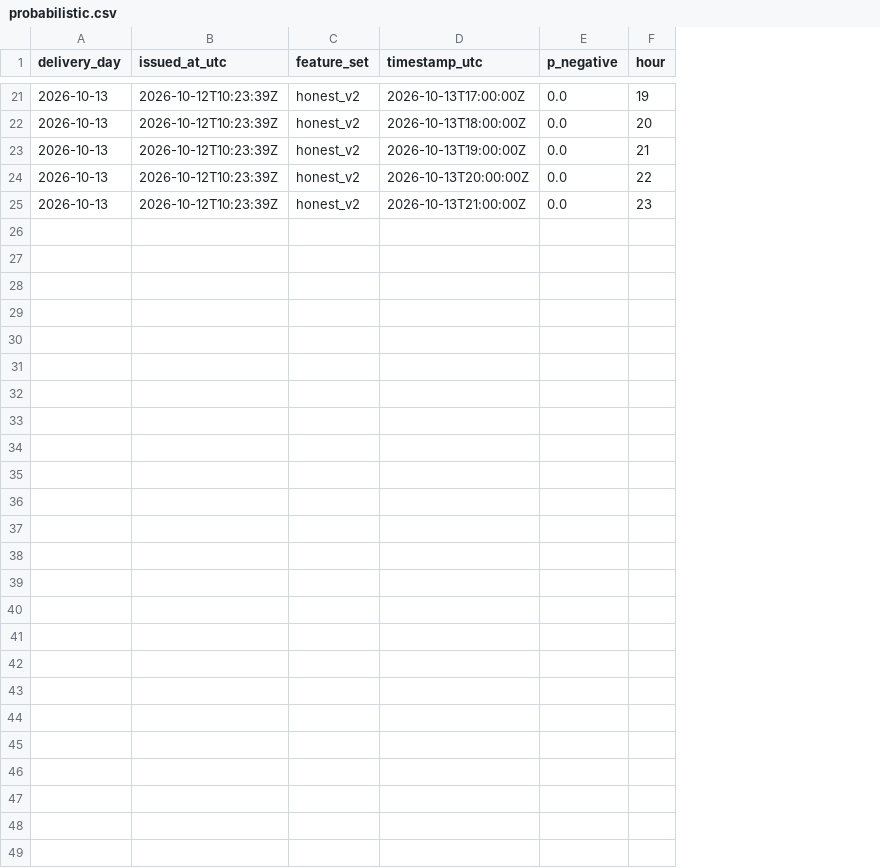
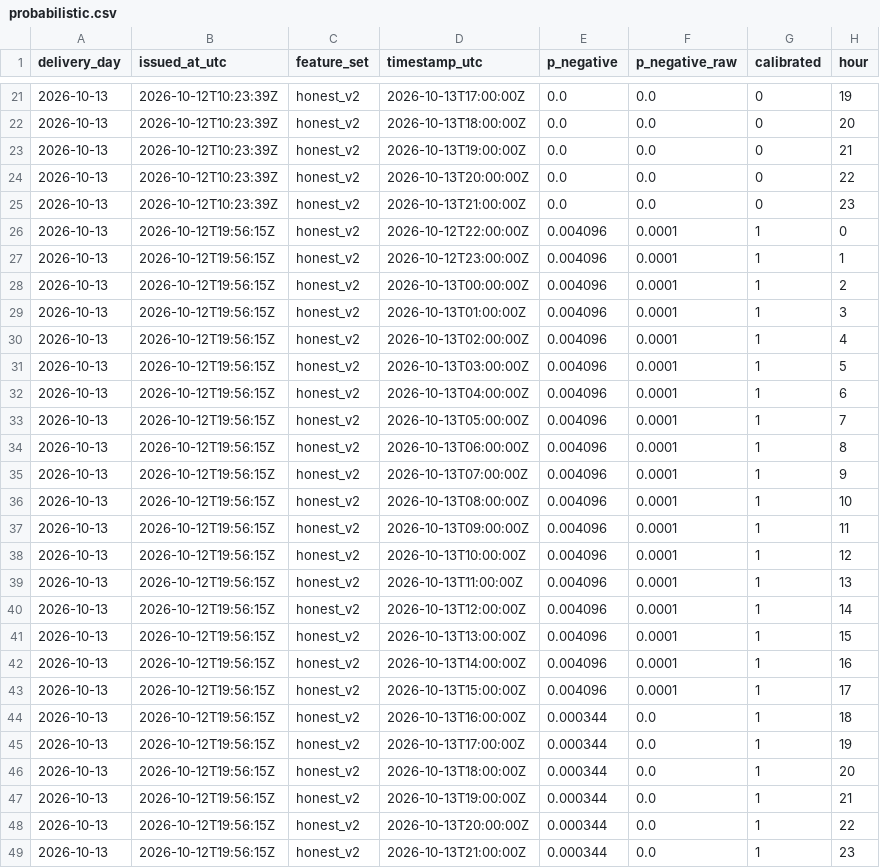
Before and after one commit to gerardorosch02/thermo-fr, a CSV file: published/probabilistic.csv, drawn as a sheet; only a part is shown, gaps mark what is left out; the diff names each change by its address in the sheet, - before the commit and + after, or states it on an @@ line.

```diff
--- a/published/probabilistic.csv
+++ b/published/probabilistic.csv
+column F (p_negative_raw), rows 21-25: all 0.0
+column G (calibrated), rows 21-25: all 0
+row 26: 2026-10-13 | 2026-10-12T19:56:15Z | honest_v2 | 2026-10-12T22:00:00Z | 0.004096 | 0.0001 | 1 | 0
+row 27: 2026-10-13 | 2026-10-12T19:56:15Z | honest_v2 | 2026-10-12T23:00:00Z | 0.004096 | 0.0001 | 1 | 1
+row 28: 2026-10-13 | 2026-10-12T19:56:15Z | honest_v2 | 2026-10-13T00:00:00Z | 0.004096 | 0.0001 | 1 | 2
+row 29: 2026-10-13 | 2026-10-12T19:56:15Z | honest_v2 | 2026-10-13T01:00:00Z | 0.004096 | 0.0001 | 1 | 3
+row 30: 2026-10-13 | 2026-10-12T19:56:15Z | honest_v2 | 2026-10-13T02:00:00Z | 0.004096 | 0.0001 | 1 | 4
+row 31: 2026-10-13 | 2026-10-12T19:56:15Z | honest_v2 | 2026-10-13T03:00:00Z | 0.004096 | 0.0001 | 1 | 5
+row 32: 2026-10-13 | 2026-10-12T19:56:15Z | honest_v2 | 2026-10-13T04:00:00Z | 0.004096 | 0.0001 | 1 | 6
+row 33: 2026-10-13 | 2026-10-12T19:56:15Z | honest_v2 | 2026-10-13T05:00:00Z | 0.004096 | 0.0001 | 1 | 7
+row 34: 2026-10-13 | 2026-10-12T19:56:15Z | honest_v2 | 2026-10-13T06:00:00Z | 0.004096 | 0.0001 | 1 | 8
+row 35: 2026-10-13 | 2026-10-12T19:56:15Z | honest_v2 | 2026-10-13T07:00:00Z | 0.004096 | 0.0001 | 1 | 9
+row 36: 2026-10-13 | 2026-10-12T19:56:15Z | honest_v2 | 2026-10-13T08:00:00Z | 0.004096 | 0.0001 | 1 | 10
+row 37: 2026-10-13 | 2026-10-12T19:56:15Z | honest_v2 | 2026-10-13T09:00:00Z | 0.004096 | 0.0001 | 1 | 11
+row 38: 2026-10-13 | 2026-10-12T19:56:15Z | honest_v2 | 2026-10-13T10:00:00Z | 0.004096 | 0.0001 | 1 | 12
+row 39: 2026-10-13 | 2026-10-12T19:56:15Z | honest_v2 | 2026-10-13T11:00:00Z | 0.004096 | 0.0001 | 1 | 13
+row 40: 2026-10-13 | 2026-10-12T19:56:15Z | honest_v2 | 2026-10-13T12:00:00Z | 0.004096 | 0.0001 | 1 | 14
+row 41: 2026-10-13 | 2026-10-12T19:56:15Z | honest_v2 | 2026-10-13T13:00:00Z | 0.004096 | 0.0001 | 1 | 15
+row 42: 2026-10-13 | 2026-10-12T19:56:15Z | honest_v2 | 2026-10-13T14:00:00Z | 0.004096 | 0.0001 | 1 | 16
+row 43: 2026-10-13 | 2026-10-12T19:56:15Z | honest_v2 | 2026-10-13T15:00:00Z | 0.004096 | 0.0001 | 1 | 17
+row 44: 2026-10-13 | 2026-10-12T19:56:15Z | honest_v2 | 2026-10-13T16:00:00Z | 0.000344 | 0.0 | 1 | 18
+row 45: 2026-10-13 | 2026-10-12T19:56:15Z | honest_v2 | 2026-10-13T17:00:00Z | 0.000344 | 0.0 | 1 | 19
+row 46: 2026-10-13 | 2026-10-12T19:56:15Z | honest_v2 | 2026-10-13T18:00:00Z | 0.000344 | 0.0 | 1 | 20
+row 47: 2026-10-13 | 2026-10-12T19:56:15Z | honest_v2 | 2026-10-13T19:00:00Z | 0.000344 | 0.0 | 1 | 21
+row 48: 2026-10-13 | 2026-10-12T19:56:15Z | honest_v2 | 2026-10-13T20:00:00Z | 0.000344 | 0.0 | 1 | 22
+row 49: 2026-10-13 | 2026-10-12T19:56:15Z | honest_v2 | 2026-10-13T21:00:00Z | 0.000344 | 0.0 | 1 | 23
```
Also changed, not shown: published/forecasts.csv, published/scores.csv, 3 other files.
